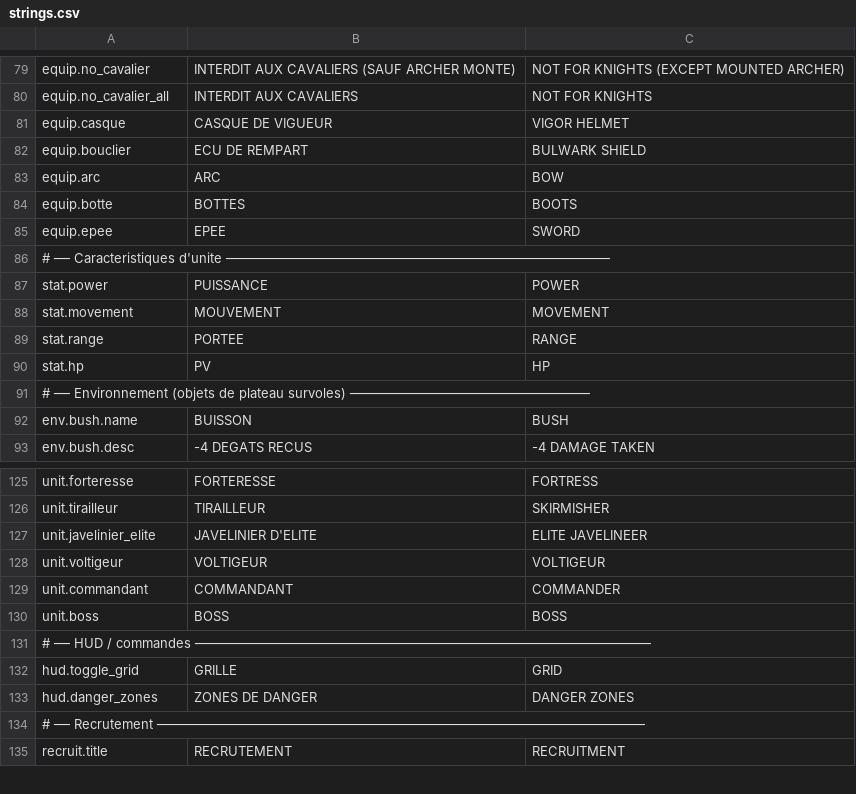
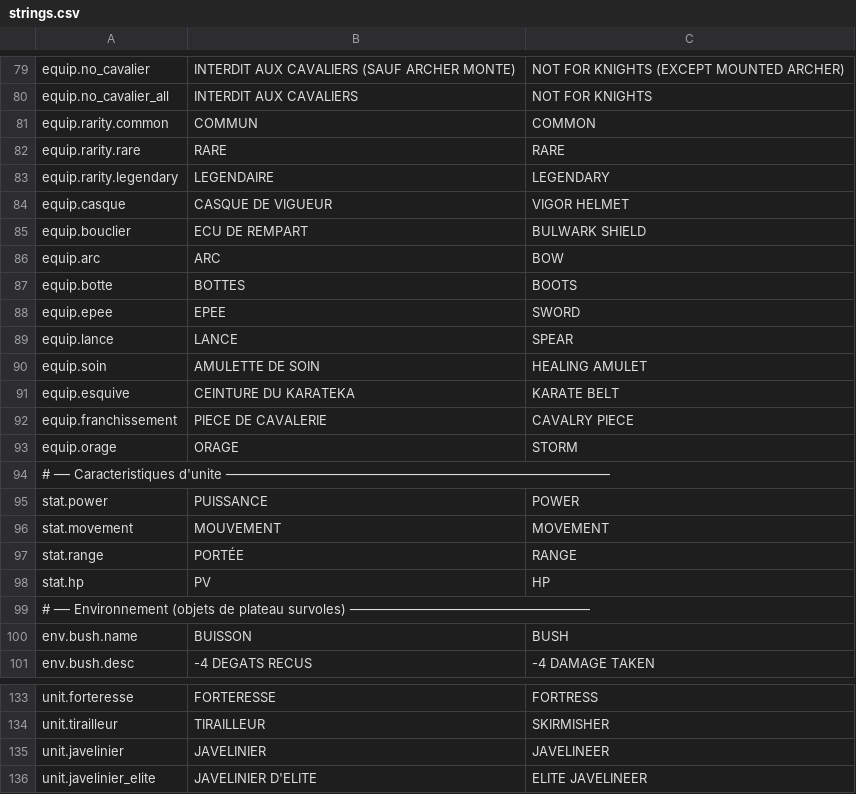
Before and after one commit to Chanoroobler/Echec, a CSV file: src/Echec.Game/Assets/Config/strings.csv, drawn as a sheet; only a part is shown, gaps mark what is left out; the shorter side is filled out with more unchanged rows; the diff covers the shown part only.

Commit message:
Equipement T2

```diff
--- a/src/Echec.Game/Assets/Config/strings.csv
+++ b/src/Echec.Game/Assets/Config/strings.csv
@@ -80,2 +80,5 @@ equip.no_cavalier,INTERDIT AUX CAVALIERS (SAUF ARCHER MONTE),NOT FOR KNIGHTS (EX
 equip.no_cavalier_all,INTERDIT AUX CAVALIERS,NOT FOR KNIGHTS
+equip.rarity.common,COMMUN,COMMON
+equip.rarity.rare,RARE,RARE
+equip.rarity.legendary,LEGENDAIRE,LEGENDARY
 equip.casque,CASQUE DE VIGUEUR,VIGOR HELMET
@@ -85,2 +88,7 @@ equip.botte,BOTTES,BOOTS
 equip.epee,EPEE,SWORD
+equip.lance,LANCE,SPEAR
+equip.soin,AMULETTE DE SOIN,HEALING AMULET
+equip.esquive,CEINTURE DU KARATEKA,KARATE BELT
+equip.franchissement,PIECE DE CAVALERIE,CAVALRY PIECE
+equip.orage,ORAGE,STORM
 # ── Caracteristiques d'unite ────────────────────────────────────────────────
@@ -88,3 +96,3 @@ stat.power,PUISSANCE,POWER
 stat.movement,MOUVEMENT,MOVEMENT
-stat.range,PORTEE,RANGE
+stat.range,PORTÉE,RANGE
 stat.hp,PV,HP
@@ -126,2 +134,3 @@ unit.forteresse,FORTERESSE,FORTRESS
 unit.tirailleur,TIRAILLEUR,SKIRMISHER
+unit.javelinier,JAVELINIER,JAVELINEER
 unit.javelinier_elite,JAVELINIER D'ELITE,ELITE JAVELINEER
```
Also changed, not shown: 6 added rows and 19 edited cells elsewhere in this file, 50 other files.
